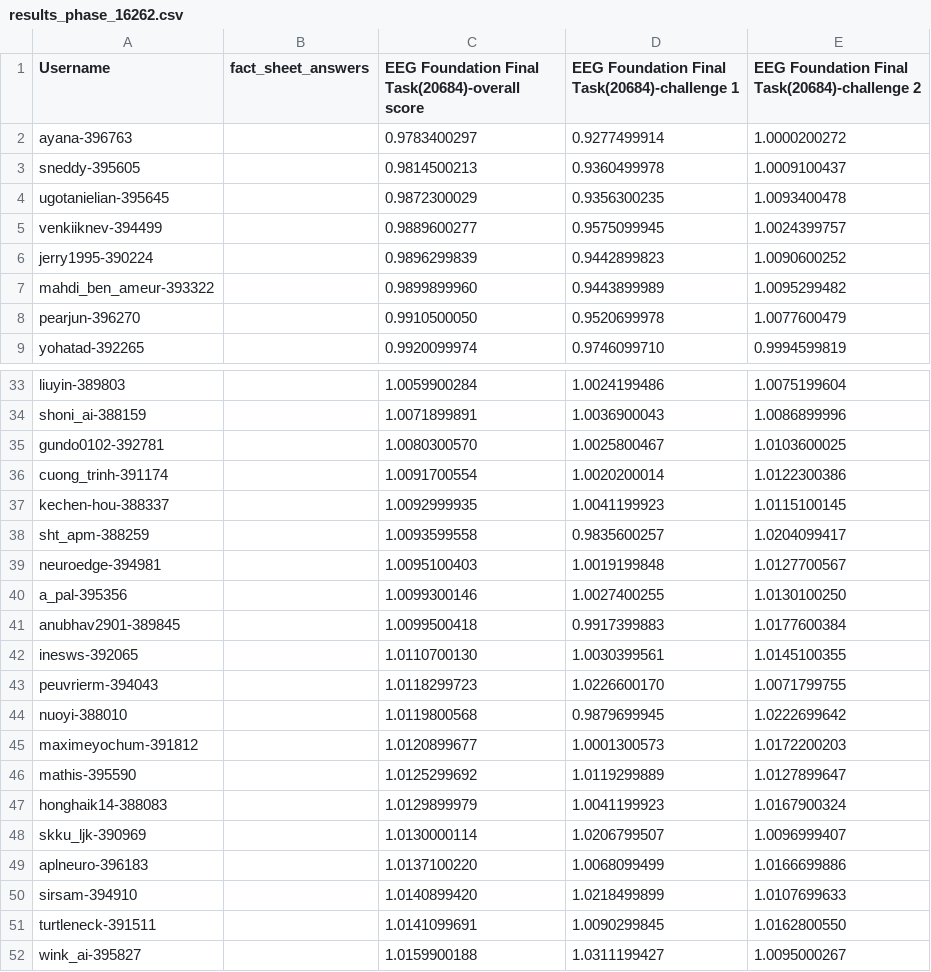
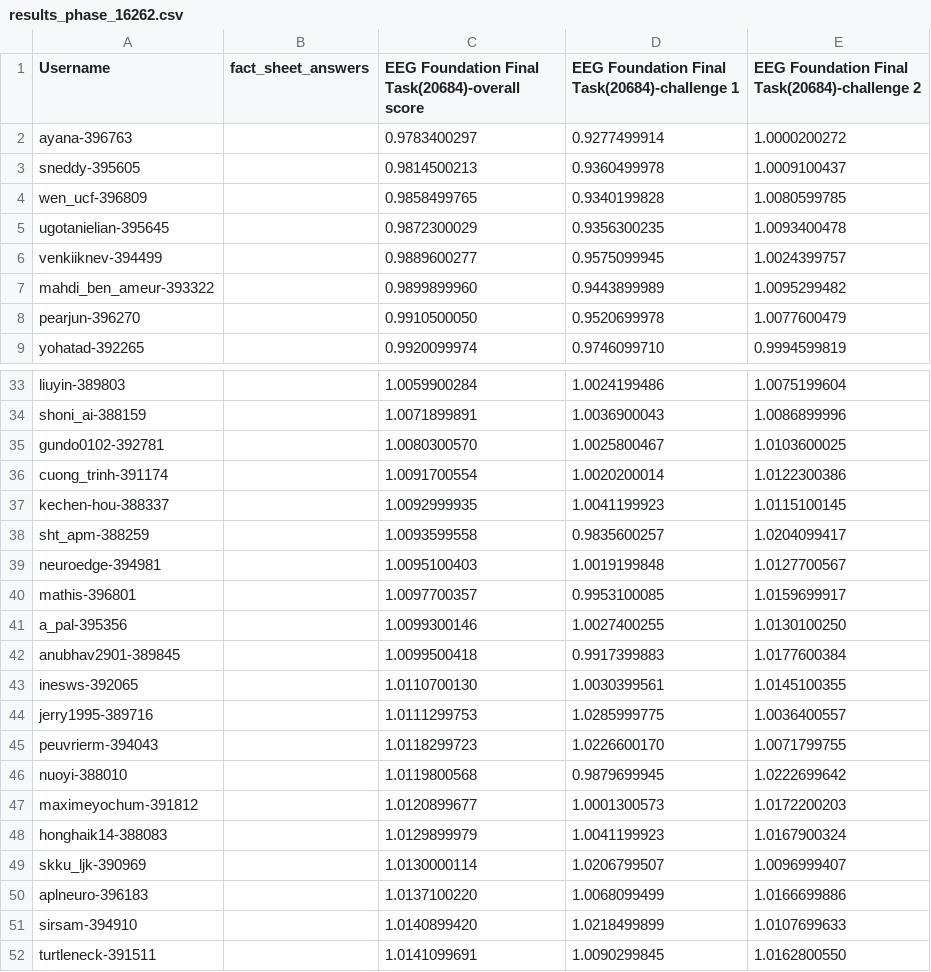
Before and after one commit to eeg2025/eeg2025.github.io, a CSV file: codabench_results/results_phase_16262.csv, drawn as a sheet; only a part is shown, gaps mark what is left out; the shorter side is filled out with more unchanged rows.

```diff
--- a/codabench_results/results_phase_16262.csv
+++ b/codabench_results/results_phase_16262.csv
@@ -3,5 +3,5 @@ ayana-396763,,0.9783400297,0.9277499914,1.0000200272
 sneddy-395605,,0.9814500213,0.9360499978,1.0009100437
+wen_ucf-396809,,0.9858499765,0.9340199828,1.0080599785
 ugotanielian-395645,,0.9872300029,0.9356300235,1.0093400478
 venkiiknev-394499,,0.9889600277,0.9575099945,1.0024399757
-jerry1995-390224,,0.9896299839,0.9442899823,1.0090600252
 mahdi_ben_ameur-393322,,0.9899899960,0.9443899989,1.0095299482
@@ -39,2 +39,3 @@ sht_apm-388259,,1.0093599558,0.9835600257,1.0204099417
 neuroedge-394981,,1.0095100403,1.0019199848,1.0127700567
+mathis-396801,,1.0097700357,0.9953100085,1.0159699917
 a_pal-395356,,1.0099300146,1.0027400255,1.0130100250
@@ -42,2 +43,3 @@ anubhav2901-389845,,1.0099500418,0.9917399883,1.0177600384
 inesws-392065,,1.0110700130,1.0030399561,1.0145100355
+jerry1995-389716,,1.0111299753,1.0285999775,1.0036400557
 peuvrierm-394043,,1.0118299723,1.0226600170,1.0071799755
@@ -45,3 +47,2 @@ nuoyi-388010,,1.0119800568,0.9879699945,1.0222699642
 maximeyochum-391812,,1.0120899677,1.0001300573,1.0172200203
-mathis-395590,,1.0125299692,1.0119299889,1.0127899647
 honghaik14-388083,,1.0129899979,1.0041199923,1.0167900324
```
Also changed, not shown: 5 other files.
